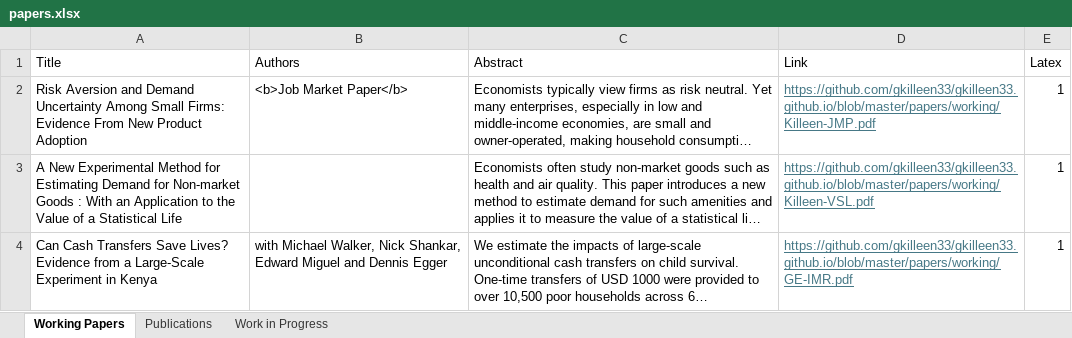
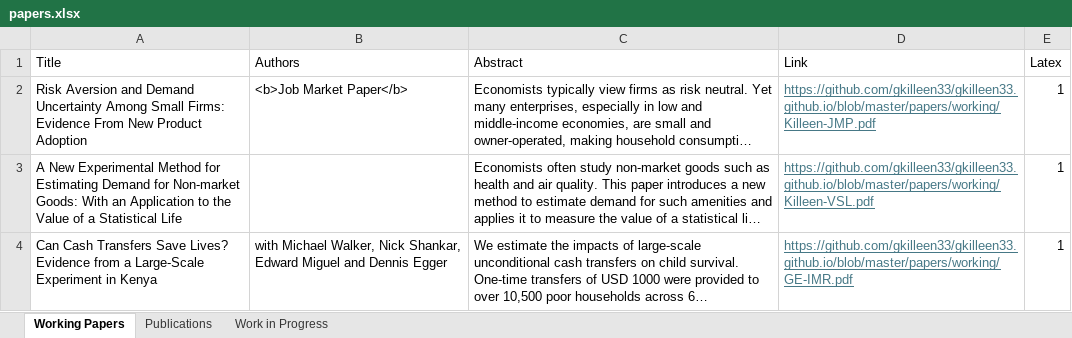
Before and after one commit to gkilleen33/gkilleen33.github.io, an Excel workbook: papers.xlsx, sheet Working Papers, drawn as a sheet; long unchanged cells end in …; values as stored, in another font and other column widths than the file's, no borders; the diff names each change by its address in the sheet, - before the commit and + after, or states it on an @@ line.

```diff
--- a/papers.xlsx (sheet Working Papers)
+++ b/papers.xlsx (sheet Working Papers)
-A3 (Title): …for Non-market Goods : With an…
+A3 (Title): …for Non-market Goods: With an…
```
Also changed, not shown: sheet Publications, 1 other file.
